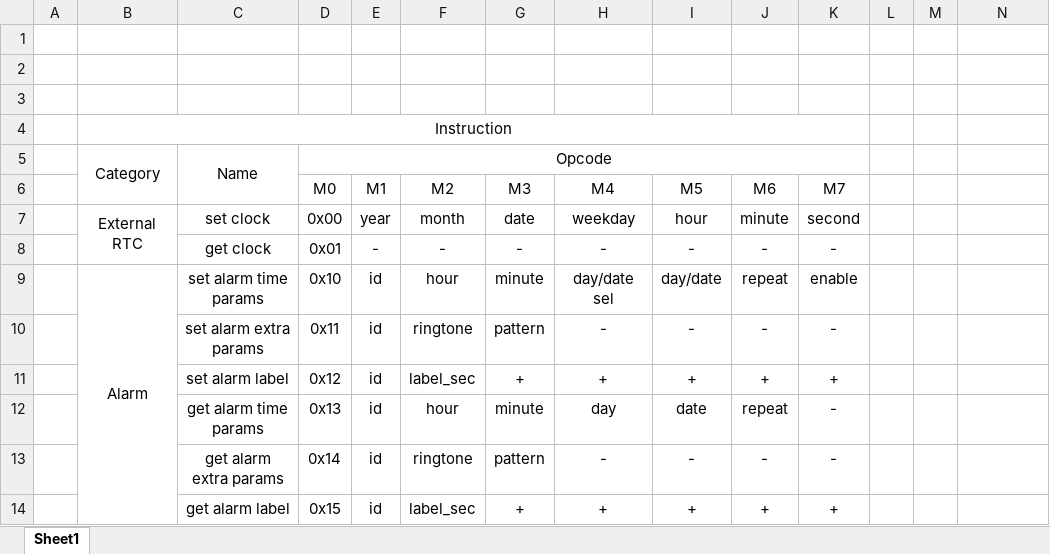
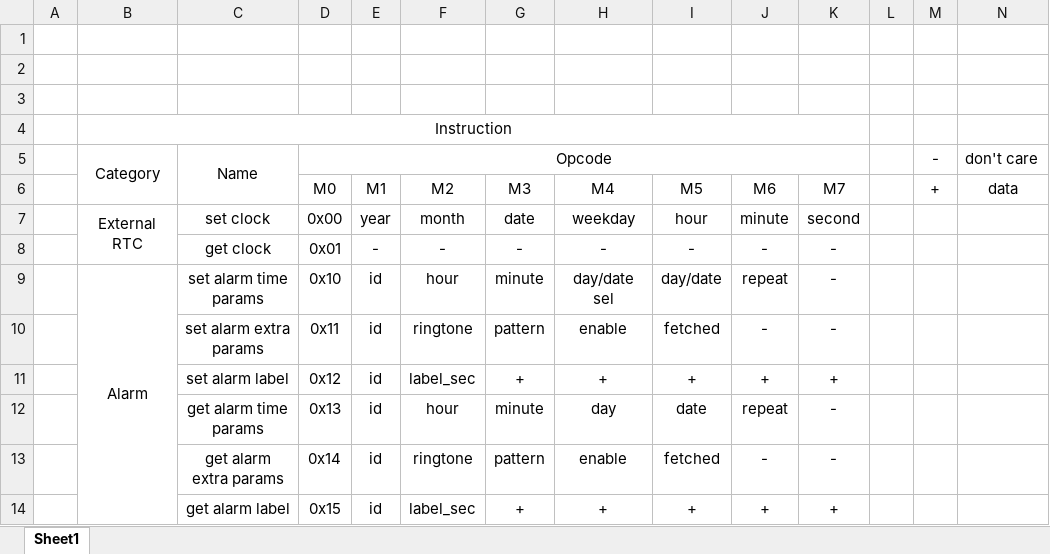
Before and after one commit to Kojey/NPSC, an Excel workbook: software/documentation/instruction_set.xlsx, sheet Sheet1, drawn as a sheet; values as stored, in another font and other column widths than the file's, no borders; the diff names each change by its address in the sheet, - before the commit and + after, or states it on an @@ line.

Commit message:
software-STM: Add function to decode Alarm instruction

```diff
--- a/software/documentation/instruction_set.xlsx (sheet Sheet1)
+++ b/software/documentation/instruction_set.xlsx (sheet Sheet1)
-M5: (empty)
+M5: -
-N5: (empty)
+N5: don't care
-M6: (empty)
+M6: +
-N6: (empty)
+N6: data
-K9: enable
+K9: -
-H10: -
+H10: enable
-I10: -
+I10: fetched
-H13: -
+H13: enable
-I13: -
+I13: fetched
```
Also changed, not shown: 15 other files.
